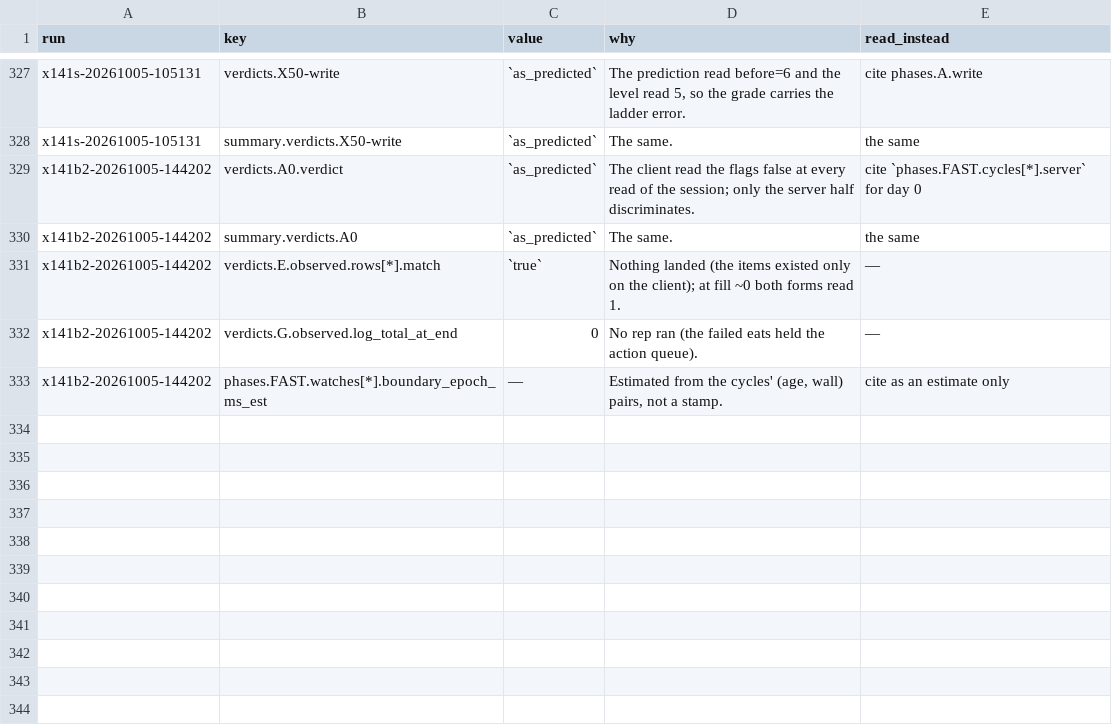
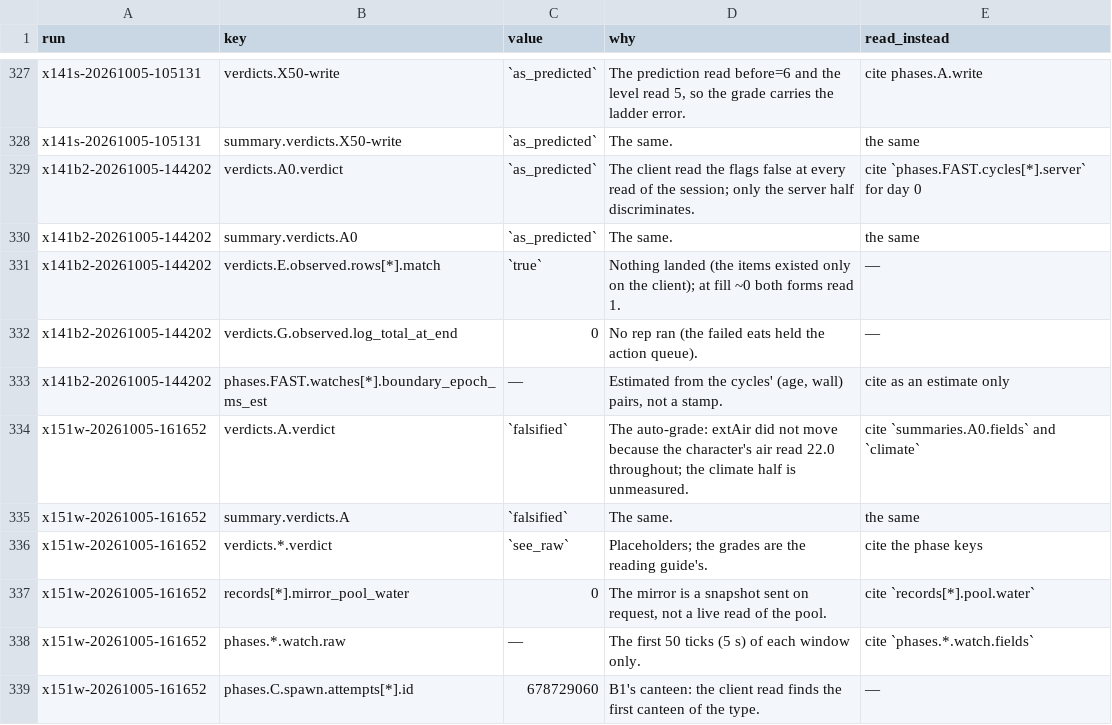
Before and after one commit to wengera/zomboid-mod-nutrition, a CSV file: docs/reference/do-not-cite.csv, drawn as a sheet; only a part is shown, gaps mark what is left out.

Commit message:
Run x151w: the water gate (driver, artifact, register row, do-not-cite)

```diff
--- a/docs/reference/do-not-cite.csv
+++ b/docs/reference/do-not-cite.csv
@@ -333 +333,7 @@ x141b2-20261005-144202,verdicts.G.observed.log_total_at_end,0,"No rep ran (the f
 x141b2-20261005-144202,phases.FAST.watches[*].boundary_epoch_ms_est,—,"Estimated from the cycles' (age, wall) pairs, not a stamp.",cite as an estimate only
+x151w-20261005-161652,verdicts.A.verdict,`falsified`,"The auto-grade: extAir did not move because the character's air read 22.0 throughout; the climate half is unmeasured.",cite `summaries.A0.fields` and `climate`
+x151w-20261005-161652,summary.verdicts.A,`falsified`,The same.,the same
+x151w-20261005-161652,verdicts.*.verdict,`see_raw`,"Placeholders; the grades are the reading guide's.",cite the phase keys
+x151w-20261005-161652,records[*].mirror_pool_water,0,"The mirror is a snapshot sent on request, not a live read of the pool.",cite `records[*].pool.water`
+x151w-20261005-161652,phases.*.watch.raw,—,"The first 50 ticks (5 s) of each window only.",cite `phases.*.watch.fields`
+x151w-20261005-161652,phases.C.spawn.attempts[*].id,678729060,"B1's canteen: the client read finds the first canteen of the type.",—
```
Also changed, not shown: 4 other files.
